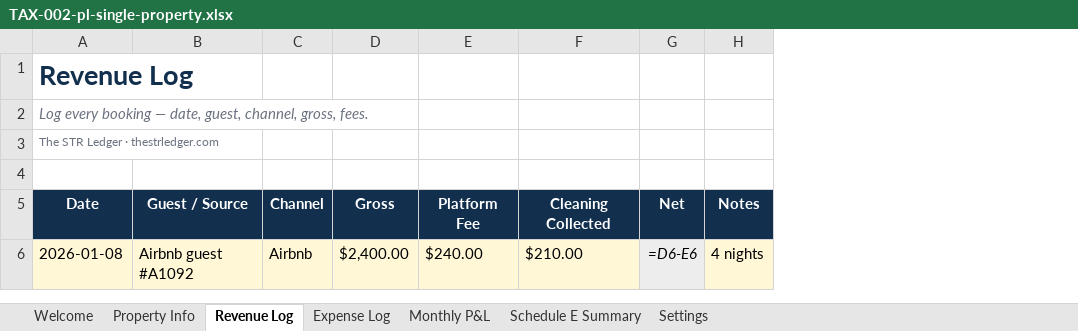
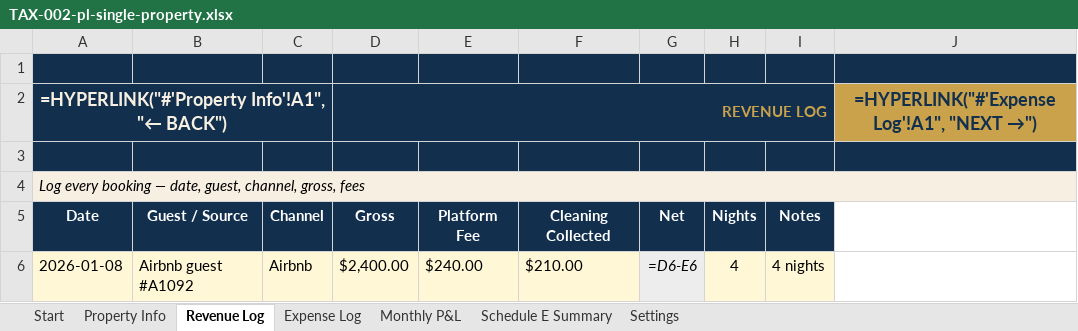
Before and after one commit to Kebron911/excell-templates, an Excel workbook: templates/_masters/TAX-002-pl-single-property.xlsx, sheet Revenue Log, drawn as a sheet; only a part is shown; values as stored, in another font and other column widths than the file's, no borders; formulas without a stored value are shown as written; removed rows and columns are numbered as before the commit, all else as after; the diff names each change by its address in the sheet, - before the commit and + after, or states it on an @@ line.

```diff
--- a/templates/_masters/TAX-002-pl-single-property.xlsx (sheet Revenue Log)
+++ b/templates/_masters/TAX-002-pl-single-property.xlsx (sheet Revenue Log)
-sheet tab: Welcome
+sheet tab: Start
+column H, rows 5-6: Nights | 4
+column J, empty
-row 1: Revenue Log
-row 2: Log every booking — date, guest, channel, gross, fees.
-row 3: The STR Ledger · thestrledger.com
-A1:G1 fill: none
+A1:G1 fill: #12304E
-I1 fill: none
+I1 fill: #12304E
+row 2: =HYPERLINK("#'Property Info'!A1", "← BACK") |  |  | REVENUE LOG |  |  |  |  |  | =HYPERLINK("#'Expense Log'!A1", "NEXT →")
+row 3: (empty)
+row 4: Log every booking — date, guest, channel, gross, fees
```
Also changed, not shown: sheet Monthly P&L, sheet Start, sheet Settings, sheet Schedule E Summary, sheet Expense Log, sheet Property Info, charts or pictures, templates/_lite/TAX-002-pl-single-property-lite.xlsx, 1 other file.
